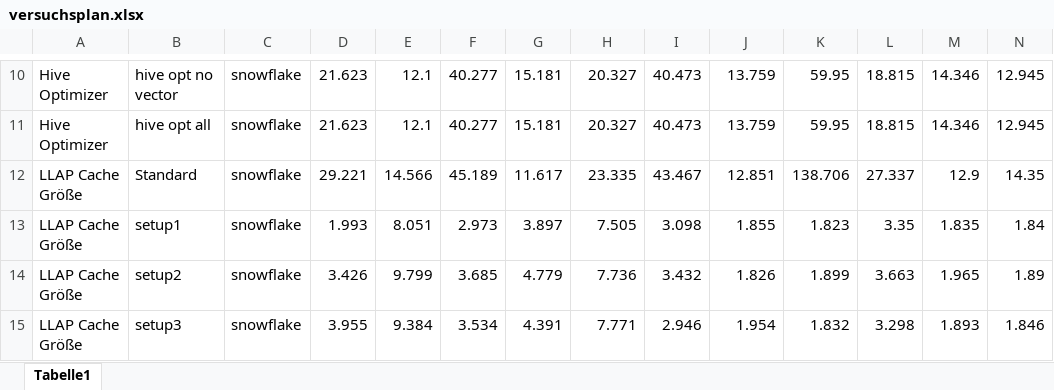
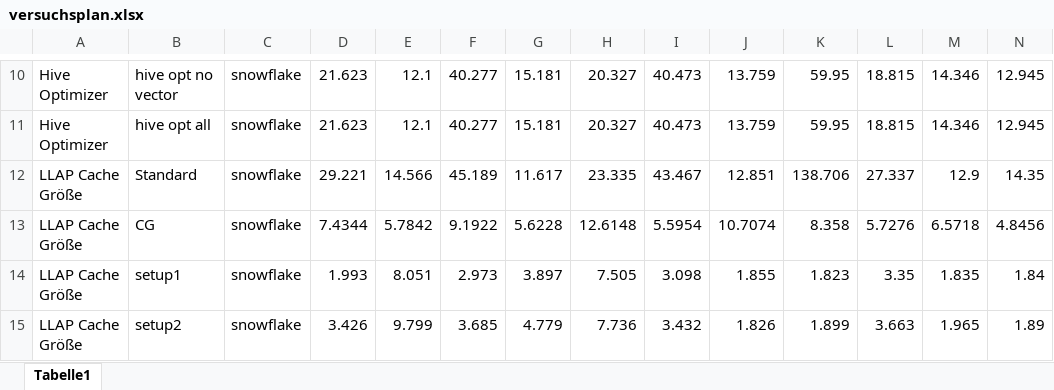
Before and after one commit to grawenhoffm/fhm_fue_LowLatencyAnalyticalProcessing, an Excel workbook: hive/versuchsplan.xlsx, sheet Tabelle1, drawn as a sheet; only a part is shown, gaps mark what is left out; the shorter side is filled out with more unchanged rows; values as stored, in another font and other column widths than the file's, no borders; rows hold the shown columns only; the diff names each change by its address in the sheet, - before the commit and + after, or states it on an @@ line.

```diff
--- a/hive/versuchsplan.xlsx (sheet Tabelle1)
+++ b/hive/versuchsplan.xlsx (sheet Tabelle1)
+row 13: LLAP Cache Größe | CG | snowflake | 7.4344 | 5.7842 | 9.1922 | 5.6228 | 12.6148 | 5.5954 | 10.7074 | 8.358 | 5.7276 | 6.5718 | 4.8456
```
Also changed, not shown: 1 other file.
